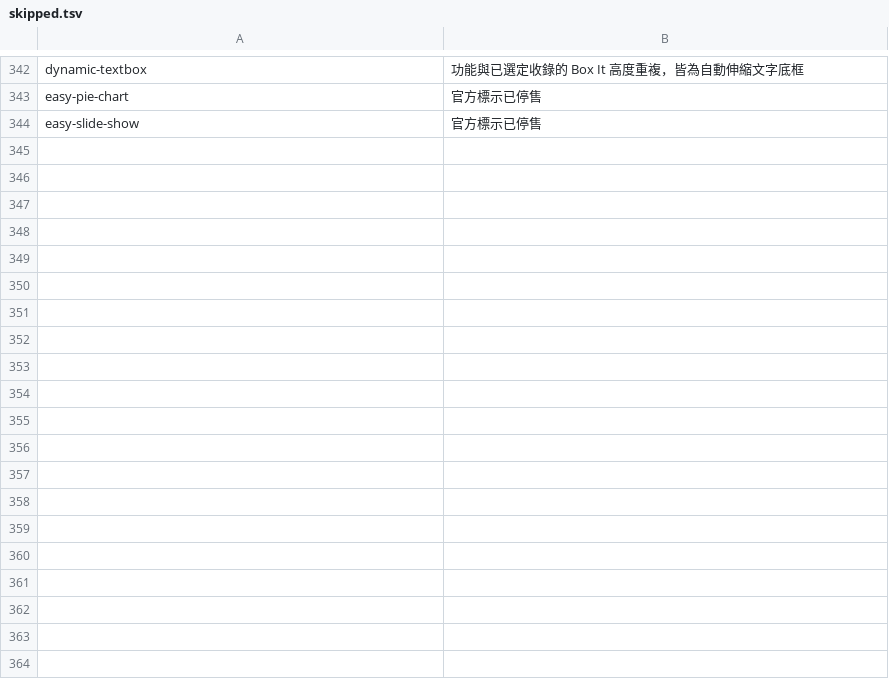
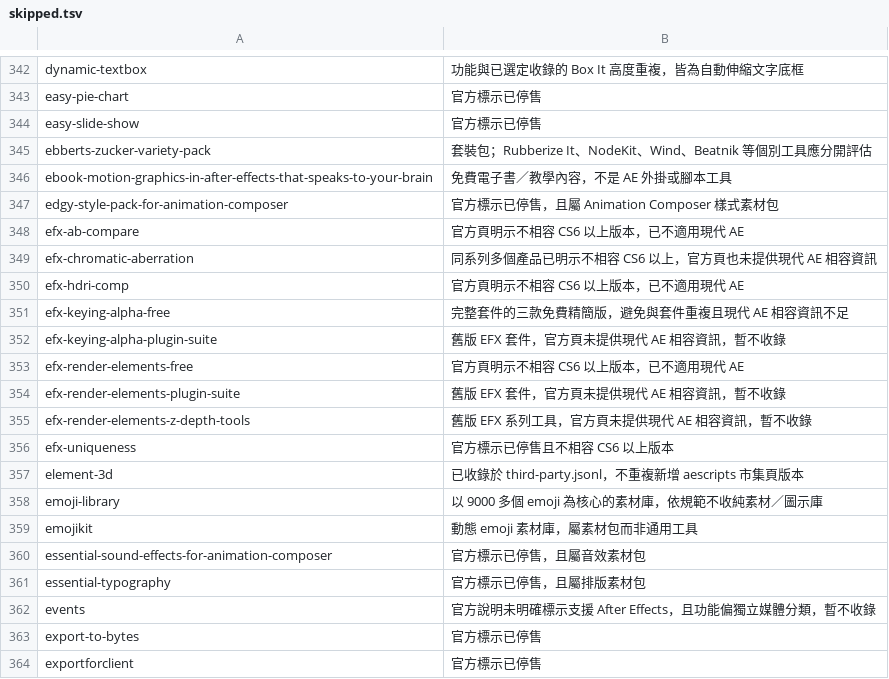
Before and after one commit to Tangzih0913/ae-effects-db, a TSV file: curation/skipped.tsv, drawn as a sheet; only a part is shown, gaps mark what is left out; the diff covers the shown part only; the diff names each change by its address in the sheet, - before the commit and + after, or states it on an @@ line.

Commit message:
Curate 32 aescripts candidates

```diff
--- a/curation/skipped.tsv
+++ b/curation/skipped.tsv
+row 345: ebberts-zucker-variety-pack | 套裝包；Rubberize It、NodeKit、Wind、Beatnik 等個別工具應分開評估
+row 346: ebook-motion-graphics-in-after-effects-that-speaks-to-your-brain | 免費電子書／教學內容，不是 AE 外掛或腳本工具
+row 347: edgy-style-pack-for-animation-composer | 官方標示已停售，且屬 Animation Composer 樣式素材包
+row 348: efx-ab-compare | 官方頁明示不相容 CS6 以上版本，已不適用現代 AE
+row 349: efx-chromatic-aberration | 同系列多個產品已明示不相容 CS6 以上，官方頁也未提供現代 AE 相容資訊
+row 350: efx-hdri-comp | 官方頁明示不相容 CS6 以上版本，已不適用現代 AE
+row 351: efx-keying-alpha-free | 完整套件的三款免費精簡版，避免與套件重複且現代 AE 相容資訊不足
+row 352: efx-keying-alpha-plugin-suite | 舊版 EFX 套件，官方頁未提供現代 AE 相容資訊，暫不收錄
+row 353: efx-render-elements-free | 官方頁明示不相容 CS6 以上版本，已不適用現代 AE
+row 354: efx-render-elements-plugin-suite | 舊版 EFX 套件，官方頁未提供現代 AE 相容資訊，暫不收錄
+row 355: efx-render-elements-z-depth-tools | 舊版 EFX 系列工具，官方頁未提供現代 AE 相容資訊，暫不收錄
+row 356: efx-uniqueness | 官方標示已停售且不相容 CS6 以上版本
+row 357: element-3d | 已收錄於 third-party.jsonl，不重複新增 aescripts 市集頁版本
+row 358: emoji-library | 以 9000 多個 emoji 為核心的素材庫，依規範不收純素材／圖示庫
+row 359: emojikit | 動態 emoji 素材庫，屬素材包而非通用工具
+row 360: essential-sound-effects-for-animation-composer | 官方標示已停售，且屬音效素材包
+row 361: essential-typography | 官方標示已停售，且屬排版素材包
+row 362: events | 官方說明未明確標示支援 After Effects，且功能偏獨立媒體分類，暫不收錄
+row 363: export-to-bytes | 官方標示已停售
+row 364: exportforclient | 官方標示已停售
```
Also changed, not shown: 12 added rows elsewhere in this file.
